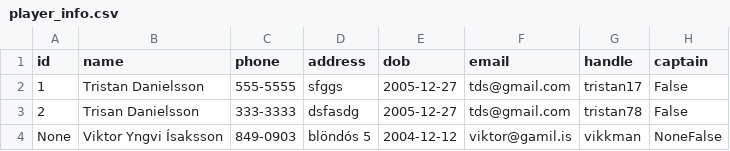
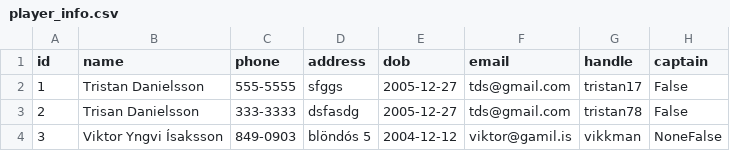
Before and after one commit to viktoryngvi/Verklegt_1, a CSV file: data/player_info.csv, drawn as a sheet.

```diff
--- a/data/player_info.csv
+++ b/data/player_info.csv
@@ -3,2 +3,2 @@ id,name,phone,address,dob,email,handle,captain
 2,Trisan Danielsson,333-3333,dsfasdg,2005-12-27,tds@gmail.com,tristan78,False
-None,Viktor Yngvi Ísaksson,849-0903,blöndós 5,2004-12-12,viktor@gamil.is,vikkman,NoneFalse
+3,Viktor Yngvi Ísaksson,849-0903,blöndós 5,2004-12-12,viktor@gamil.is,vikkman,NoneFalse
```
Also changed, not shown: 5 other files.
